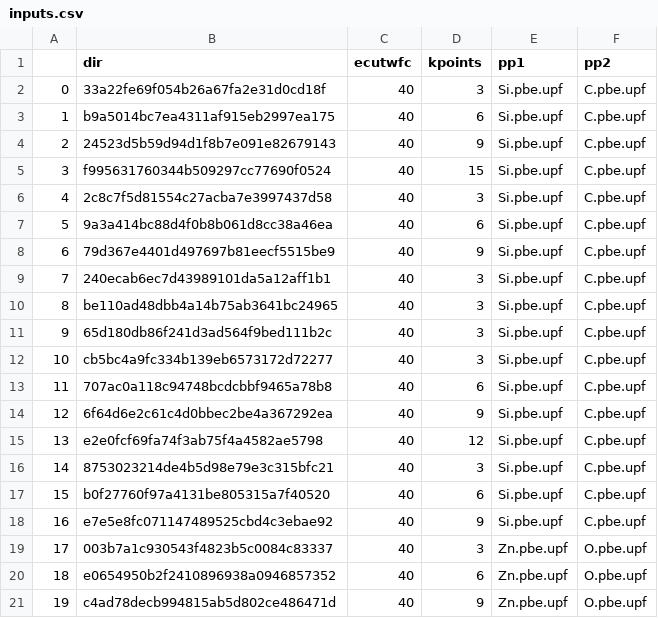
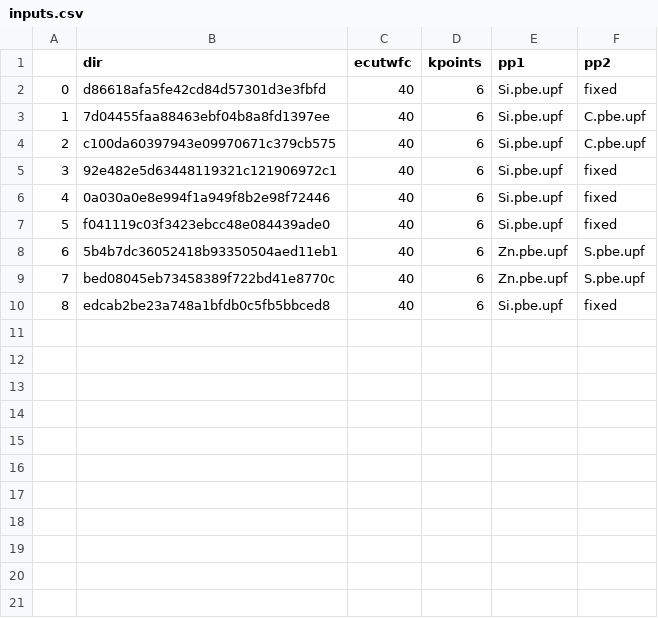
Before and after one commit to PanayotisManganaris/opt_prop_suite, a CSV file: inputs.csv, drawn as a sheet; removed rows and columns are numbered as before the commit, all else as after; the diff names each change by its address in the sheet, - before the commit and + after, or states it on an @@ line.

```diff
--- a/inputs.csv
+++ b/inputs.csv
-row 2: 0 | 33a22fe69f054b26a67fa2e31d0cd18f | 40 | 3 | Si.pbe.upf | C.pbe.upf
@@ column A renumbered between rows 2 and 9 @@
-B2 (dir): b9a5014bc7ea4311af915eb2997ea175
+B2 (dir): d86618afa5fe42cd84d57301d3e3fbfd
-F2 (pp2): C.pbe.upf
+F2 (pp2): fixed
-row 4: 2 | 24523d5b59d94d1f8b7e091e82679143 | 40 | 9 | Si.pbe.upf | C.pbe.upf
-row 5: 3 | f995631760344b509297cc77690f0524 | 40 | 15 | Si.pbe.upf | C.pbe.upf
-row 6: 4 | 2c8c7f5d81554c27acba7e3997437d58 | 40 | 3 | Si.pbe.upf | C.pbe.upf
-B3 (dir): 9a3a414bc88d4f0b8b061d8cc38a46ea
+B3 (dir): 7d04455faa88463ebf04b8a8fd1397ee
-row 8: 6 | 79d367e4401d497697b81eecf5515be9 | 40 | 9 | Si.pbe.upf | C.pbe.upf
-row 9: 7 | 240ecab6ec7d43989101da5a12aff1b1 | 40 | 3 | Si.pbe.upf | C.pbe.upf
-row 10: 8 | be110ad48dbb4a14b75ab3641bc24965 | 40 | 3 | Si.pbe.upf | C.pbe.upf
-row 11: 9 | 65d180db86f241d3ad564f9bed111b2c | 40 | 3 | Si.pbe.upf | C.pbe.upf
-row 12: 10 | cb5bc4a9fc334b139eb6573172d72277 | 40 | 3 | Si.pbe.upf | C.pbe.upf
-B4 (dir): 707ac0a118c94748bcdcbbf9465a78b8
+B4 (dir): c100da60397943e09970671c379cb575
-row 14: 12 | 6f64d6e2c61c4d0bbec2be4a367292ea | 40 | 9 | Si.pbe.upf | C.pbe.upf
-row 15: 13 | e2e0fcf69fa74f3ab75f4a4582ae5798 | 40 | 12 | Si.pbe.upf | C.pbe.upf
-row 16: 14 | 8753023214de4b5d98e79e3c315bfc21 | 40 | 3 | Si.pbe.upf | C.pbe.upf
+row 5: 3 | 92e482e5d63448119321c121906972c1 | 40 | 6 | Si.pbe.upf | fixed
-B6 (dir): b0f27760f97a4131be805315a7f40520
+B6 (dir): 0a030a0e8e994f1a949f8b2e98f72446
-F6 (pp2): C.pbe.upf
+F6 (pp2): fixed
-row 18: 16 | e7e5e8fc071147489525cbd4c3ebae92 | 40 | 9 | Si.pbe.upf | C.pbe.upf
-row 19: 17 | 003b7a1c930543f4823b5c0084c83337 | 40 | 3 | Zn.pbe.upf | O.pbe.upf
+row 7: 5 | f041119c03f3423ebcc48e084439ade0 | 40 | 6 | Si.pbe.upf | fixed
-B8 (dir): e0654950b2f2410896938a0946857352
+B8 (dir): 5b4b7dc36052418b93350504aed11eb1
-F8:F9 (pp2): O.pbe.upf
+F8:F9 (pp2): S.pbe.upf
-B9 (dir): c4ad78decb994815ab5d802ce486471d
+B9 (dir): bed08045eb73458389f722bd41e8770c
-D9 (kpoints): 9
+D9 (kpoints): 6
+row 10: 8 | edcab2be23a748a1bfdb0c5fb5bbced8 | 40 | 6 | Si.pbe.upf | fixed
```
Also changed, not shown: 5 other files.
